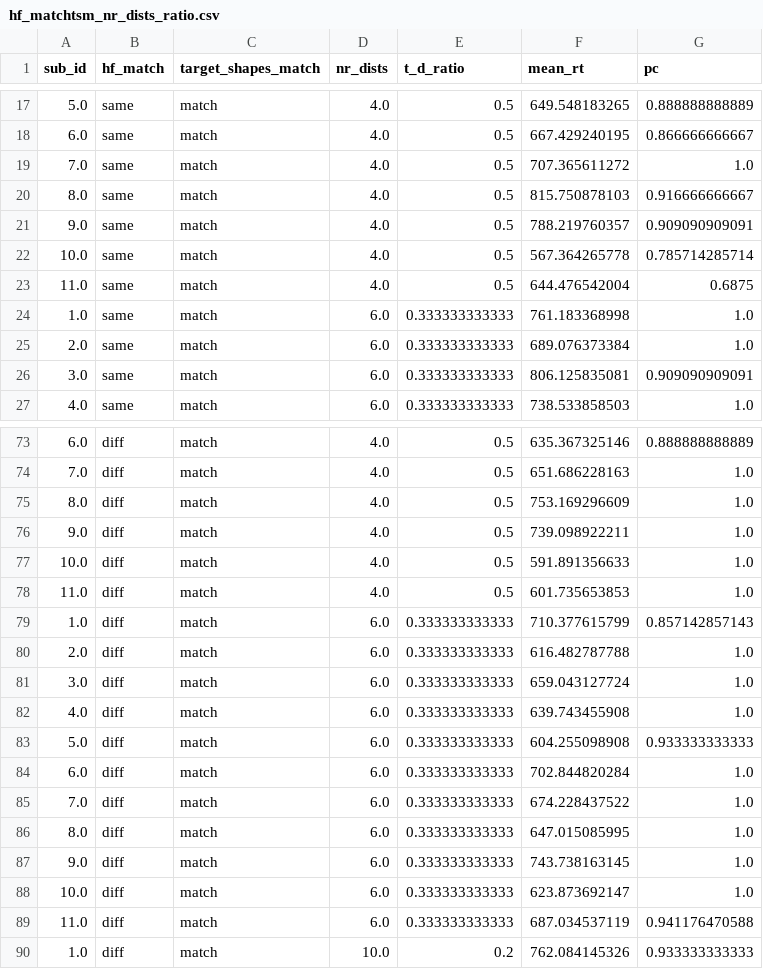
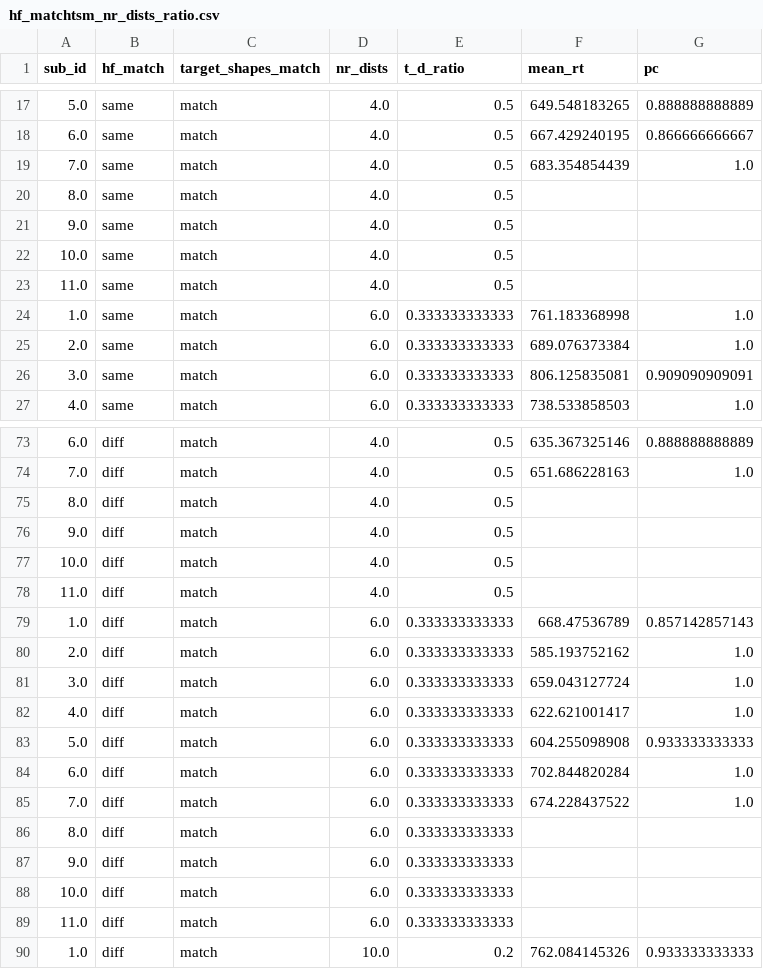
Before and after one commit to jpw3/ratio_nt_python, a CSV file: data/hf_matchtsm_nr_dists_ratio.csv, drawn as a sheet; only a part is shown, gaps mark what is left out; the diff covers the shown part only.

```diff
--- a/data/hf_matchtsm_nr_dists_ratio.csv
+++ b/data/hf_matchtsm_nr_dists_ratio.csv
@@ -18,7 +18,7 @@ sub_id,hf_match,target_shapes_match,nr_dists,t_d_ratio,mean_rt,pc
 6.0,same,match,4.0,0.5,667.429240195,0.866666666667
-7.0,same,match,4.0,0.5,707.365611272,1.0
-8.0,same,match,4.0,0.5,815.750878103,0.916666666667
-9.0,same,match,4.0,0.5,788.219760357,0.909090909091
-10.0,same,match,4.0,0.5,567.364265778,0.785714285714
-11.0,same,match,4.0,0.5,644.476542004,0.6875
+7.0,same,match,4.0,0.5,683.354854439,1.0
+8.0,same,match,4.0,0.5,,
+9.0,same,match,4.0,0.5,,
+10.0,same,match,4.0,0.5,,
+11.0,same,match,4.0,0.5,,
 1.0,same,match,6.0,0.333333333333,761.183368998,1.0
@@ -74,10 +74,10 @@ sub_id,hf_match,target_shapes_match,nr_dists,t_d_ratio,mean_rt,pc
 7.0,diff,match,4.0,0.5,651.686228163,1.0
-8.0,diff,match,4.0,0.5,753.169296609,1.0
-9.0,diff,match,4.0,0.5,739.098922211,1.0
-10.0,diff,match,4.0,0.5,591.891356633,1.0
-11.0,diff,match,4.0,0.5,601.735653853,1.0
-1.0,diff,match,6.0,0.333333333333,710.377615799,0.857142857143
-2.0,diff,match,6.0,0.333333333333,616.482787788,1.0
+8.0,diff,match,4.0,0.5,,
+9.0,diff,match,4.0,0.5,,
+10.0,diff,match,4.0,0.5,,
+11.0,diff,match,4.0,0.5,,
+1.0,diff,match,6.0,0.333333333333,668.47536789,0.857142857143
+2.0,diff,match,6.0,0.333333333333,585.193752162,1.0
 3.0,diff,match,6.0,0.333333333333,659.043127724,1.0
-4.0,diff,match,6.0,0.333333333333,639.743455908,1.0
+4.0,diff,match,6.0,0.333333333333,622.621001417,1.0
 5.0,diff,match,6.0,0.333333333333,604.255098908,0.933333333333
@@ -85,6 +85,6 @@ sub_id,hf_match,target_shapes_match,nr_dists,t_d_ratio,mean_rt,pc
 7.0,diff,match,6.0,0.333333333333,674.228437522,1.0
-8.0,diff,match,6.0,0.333333333333,647.015085995,1.0
-9.0,diff,match,6.0,0.333333333333,743.738163145,1.0
-10.0,diff,match,6.0,0.333333333333,623.873692147,1.0
-11.0,diff,match,6.0,0.333333333333,687.034537119,0.941176470588
+8.0,diff,match,6.0,0.333333333333,,
+9.0,diff,match,6.0,0.333333333333,,
+10.0,diff,match,6.0,0.333333333333,,
+11.0,diff,match,6.0,0.333333333333,,
 1.0,diff,match,10.0,0.2,762.084145326,0.933333333333
```
Also changed, not shown: 142 edited cells elsewhere in this file, data/hf_match_nr_dists.csv, data/nr_targets_nr_dists_nr_stim_ratio.csv, 5 other files.
